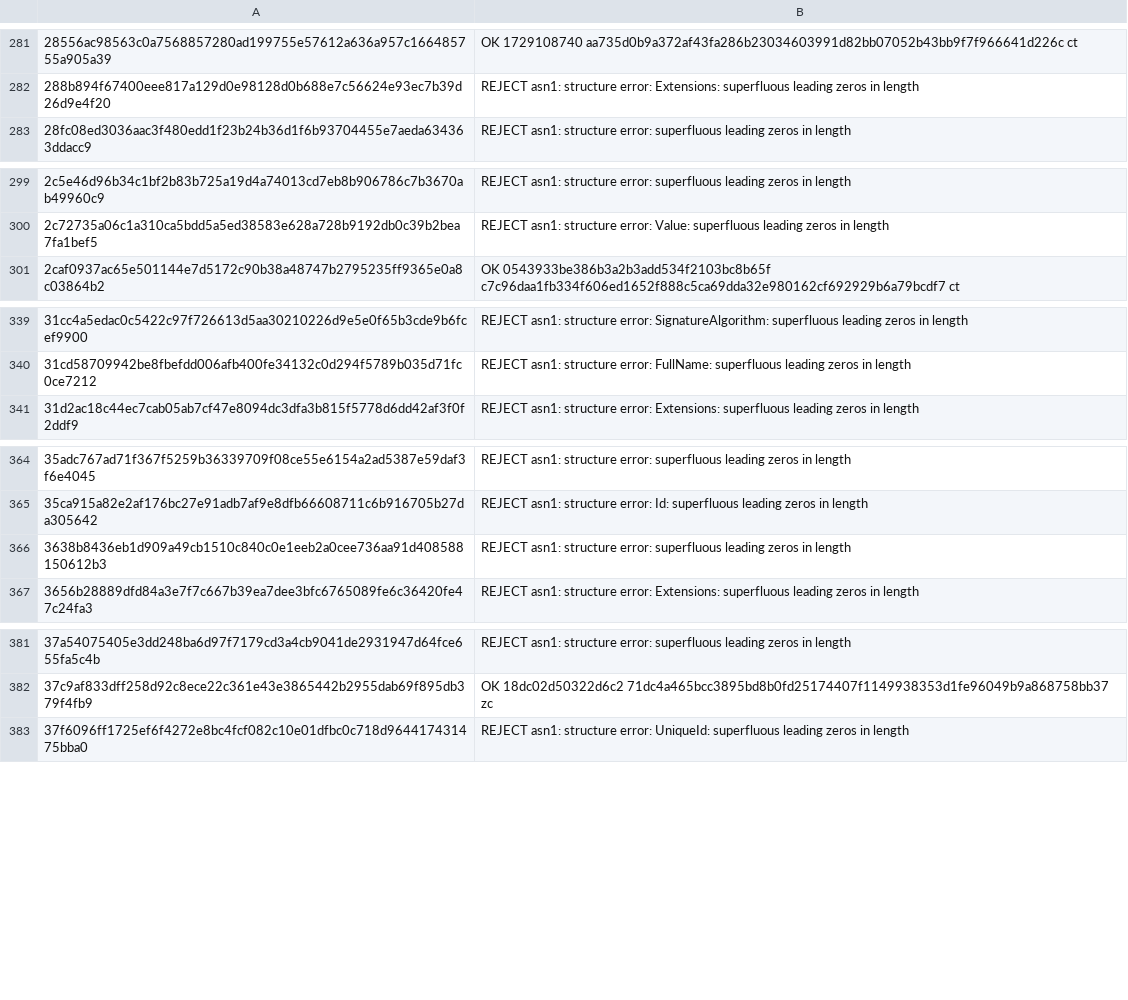
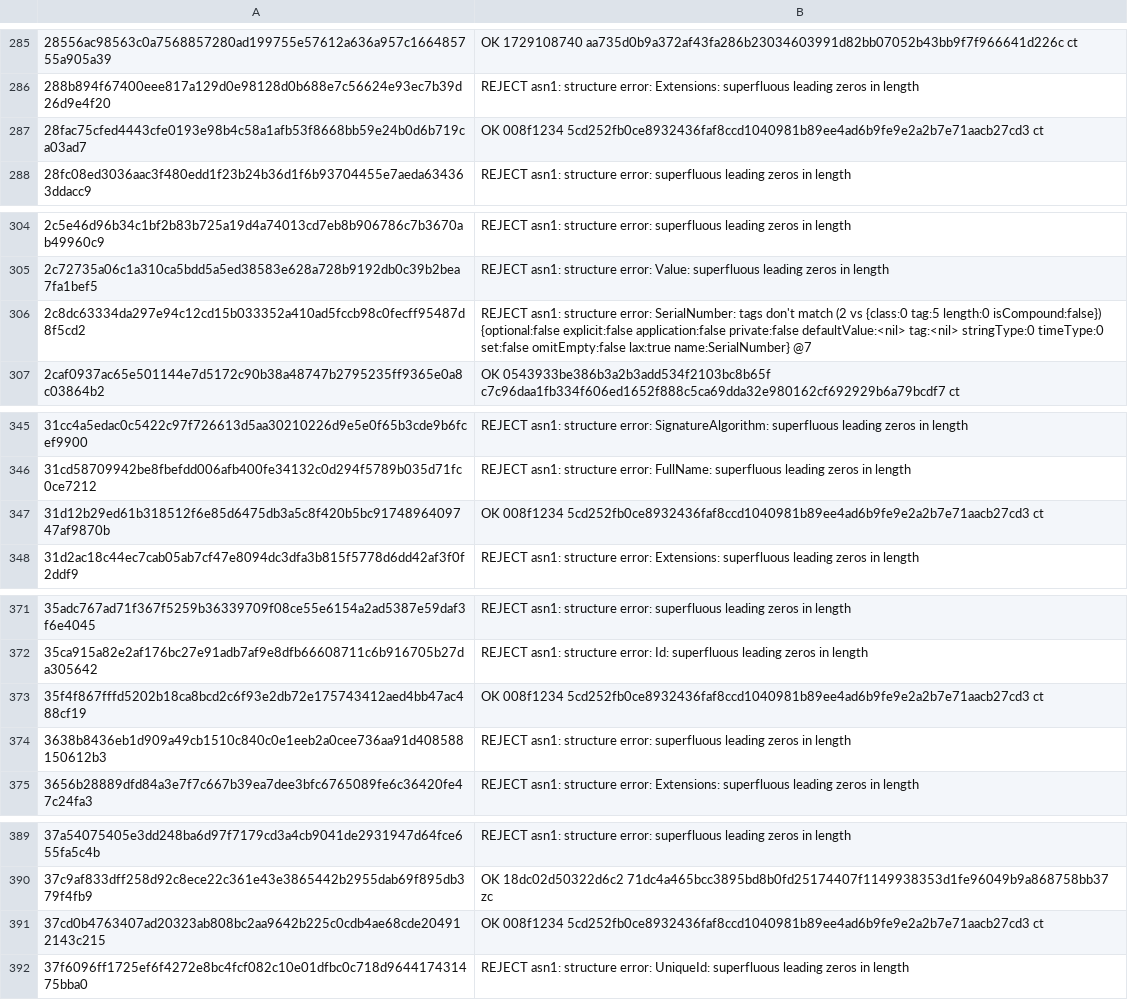
Before and after one commit to geota/revokt, a TSV file: revokt-engine/src/jvmTest/resources/dev/revokt/engine/parse/producer/goldens.tsv, drawn as a sheet; only a part is shown, gaps mark what is left out; the diff covers the shown part only; the diff names each change by its address in the sheet, - before the commit and + after, or states it on an @@ line.

```diff
--- a/revokt-engine/src/jvmTest/resources/dev/revokt/engine/parse/producer/goldens.tsv
+++ b/revokt-engine/src/jvmTest/resources/dev/revokt/engine/parse/producer/goldens.tsv
+row 287: 28fac75cfed4443cfe0193e98b4c58a1afb53f8668bb59e24b0d6b719ca03ad7 | OK 008f1234 5cd252fb0ce8932436faf8ccd1040981b89ee4ad6b9fe9e2a2b7e71aacb27cd3 ct
+row 306: 2c8dc63334da297e94c12cd15b033352a410ad5fccb98c0fecff95487d8f5cd2 | REJECT asn1: structure error: SerialNumber: tags don't match (2 vs {class:0 tag:5 length:0 isCompound:false}) {optional:false explicit:false application:false private:false defaultValue:<nil> tag:<nil> stringType:0 timeType:0 set:false omitEmpty:false lax:true name:SerialNumber} @7
+row 347: 31d12b29ed61b318512f6e85d6475db3a5c8f420b5bc9174896409747af9870b | OK 008f1234 5cd252fb0ce8932436faf8ccd1040981b89ee4ad6b9fe9e2a2b7e71aacb27cd3 ct
+row 373: 35f4f867fffd5202b18ca8bcd2c6f93e2db72e175743412aed4bb47ac488cf19 | OK 008f1234 5cd252fb0ce8932436faf8ccd1040981b89ee4ad6b9fe9e2a2b7e71aacb27cd3 ct
+row 391: 37cd0b4763407ad20323ab808bc2aa9642b225c0cdb4ae68cde204912143c215 | OK 008f1234 5cd252fb0ce8932436faf8ccd1040981b89ee4ad6b9fe9e2a2b7e71aacb27cd3 ct
```
Also changed, not shown: 31 added rows elsewhere in this file, 23 other files.
